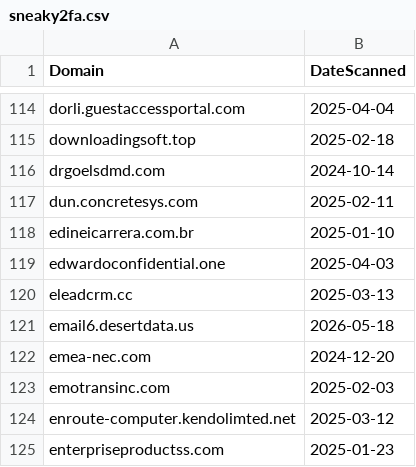
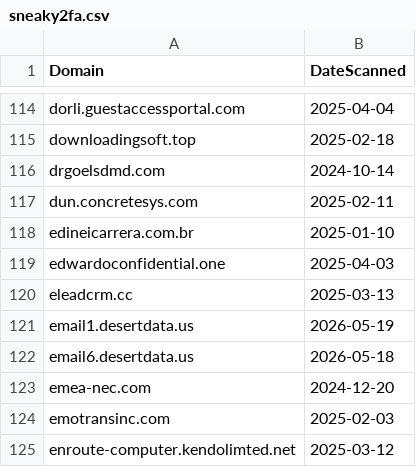
Before and after one commit to dbertho/ioc, a CSV file: sneaky2fa.csv, drawn as a sheet; only a part is shown, gaps mark what is left out; the shorter side is filled out with more unchanged rows.

Commit message:
Update Sneaky2FA IOC list

```diff
--- a/sneaky2fa.csv
+++ b/sneaky2fa.csv
@@ -120,2 +120,3 @@ edwardoconfidential.one,2025-04-03
 eleadcrm.cc,2025-03-13
+email1.desertdata.us,2026-05-19
 email6.desertdata.us,2026-05-18
```
